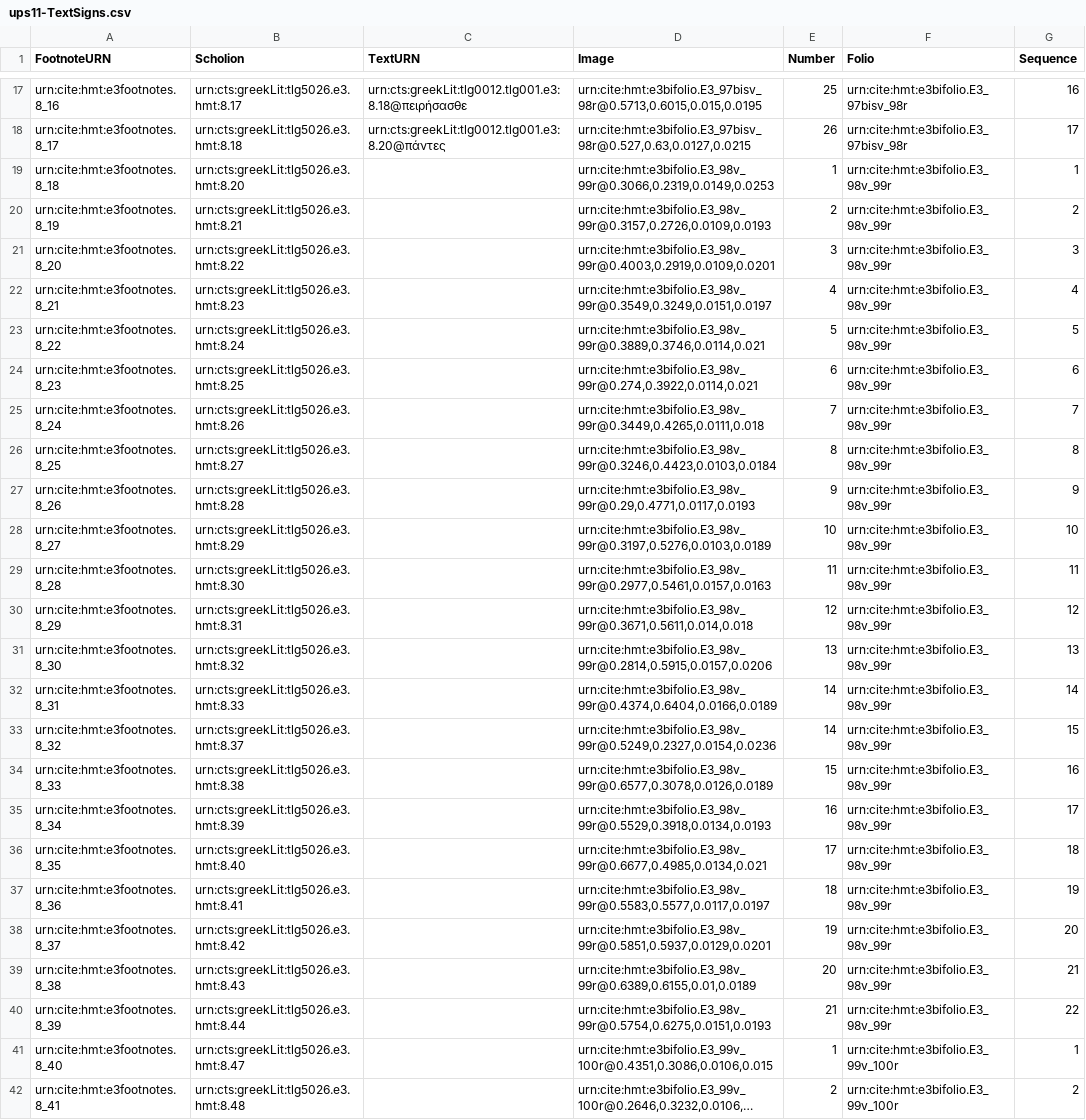
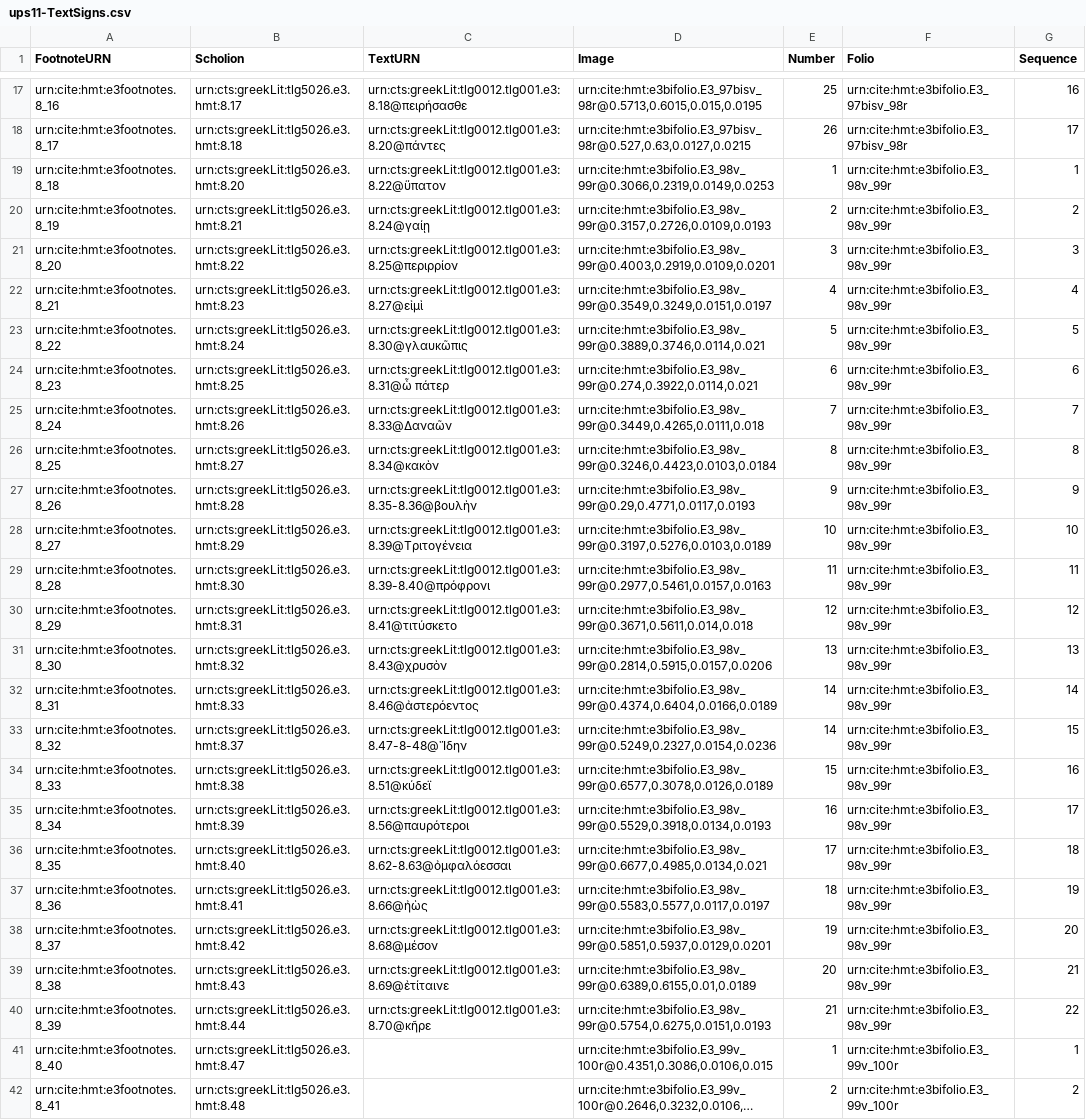
Before and after one commit to hmteditors/hmt-8, a CSV file: collections/ups11-TextSigns.csv, drawn as a sheet; only a part is shown, gaps mark what is left out; long unchanged cells end in …; the diff names each change by its address in the sheet, - before the commit and + after, or states it on an @@ line.

Commit message:
Update ups11-TextSigns.csv
line references for 98v-99r

```diff
--- a/collections/ups11-TextSigns.csv
+++ b/collections/ups11-TextSigns.csv
-C19 (TextURN): (empty)
+C19 (TextURN): urn:cts:greekLit:tlg0012.tlg001.e3:8.22@ὕπατον
-C20 (TextURN): (empty)
+C20 (TextURN): urn:cts:greekLit:tlg0012.tlg001.e3:8.24@γαίῃ
-C21 (TextURN): (empty)
+C21 (TextURN): urn:cts:greekLit:tlg0012.tlg001.e3:8.25@περιρρίον
-C22 (TextURN): (empty)
+C22 (TextURN): urn:cts:greekLit:tlg0012.tlg001.e3:8.27@εἰμὶ
-C23 (TextURN): (empty)
+C23 (TextURN): urn:cts:greekLit:tlg0012.tlg001.e3:8.30@γλαυκῶπις
-C24 (TextURN): (empty)
+C24 (TextURN): urn:cts:greekLit:tlg0012.tlg001.e3:8.31@ὦ πάτερ
-C25 (TextURN): (empty)
+C25 (TextURN): urn:cts:greekLit:tlg0012.tlg001.e3:8.33@Δαναῶν
-C26 (TextURN): (empty)
+C26 (TextURN): urn:cts:greekLit:tlg0012.tlg001.e3:8.34@κακὸν
-C27 (TextURN): (empty)
+C27 (TextURN): urn:cts:greekLit:tlg0012.tlg001.e3:8.35-8.36@βουλὴν
-C28 (TextURN): (empty)
+C28 (TextURN): urn:cts:greekLit:tlg0012.tlg001.e3:8.39@Τριτογένεια
-C29 (TextURN): (empty)
+C29 (TextURN): urn:cts:greekLit:tlg0012.tlg001.e3:8.39-8.40@πρόφρονι
-C30 (TextURN): (empty)
+C30 (TextURN): urn:cts:greekLit:tlg0012.tlg001.e3:8.41@τιτύσκετο
-C31 (TextURN): (empty)
+C31 (TextURN): urn:cts:greekLit:tlg0012.tlg001.e3:8.43@χρυσὸν
-C32 (TextURN): (empty)
+C32 (TextURN): urn:cts:greekLit:tlg0012.tlg001.e3:8.46@ἀστερόεντος
-C33 (TextURN): (empty)
+C33 (TextURN): urn:cts:greekLit:tlg0012.tlg001.e3:8.47-8-48@Ἴδην
-C34 (TextURN): (empty)
+C34 (TextURN): urn:cts:greekLit:tlg0012.tlg001.e3:8.51@κύδεϊ
-C35 (TextURN): (empty)
+C35 (TextURN): urn:cts:greekLit:tlg0012.tlg001.e3:8.56@παυρότεροι
-C36 (TextURN): (empty)
+C36 (TextURN): urn:cts:greekLit:tlg0012.tlg001.e3:8.62-8.63@ὀμφαλόεσσαι
-C37 (TextURN): (empty)
+C37 (TextURN): urn:cts:greekLit:tlg0012.tlg001.e3:8.66@ἠὼς
-C38 (TextURN): (empty)
+C38 (TextURN): urn:cts:greekLit:tlg0012.tlg001.e3:8.68@μέσον
-C39 (TextURN): (empty)
+C39 (TextURN): urn:cts:greekLit:tlg0012.tlg001.e3:8.69@ἐτίταινε
-C40 (TextURN): (empty)
+C40 (TextURN): urn:cts:greekLit:tlg0012.tlg001.e3:8.70@κῆρε
```
